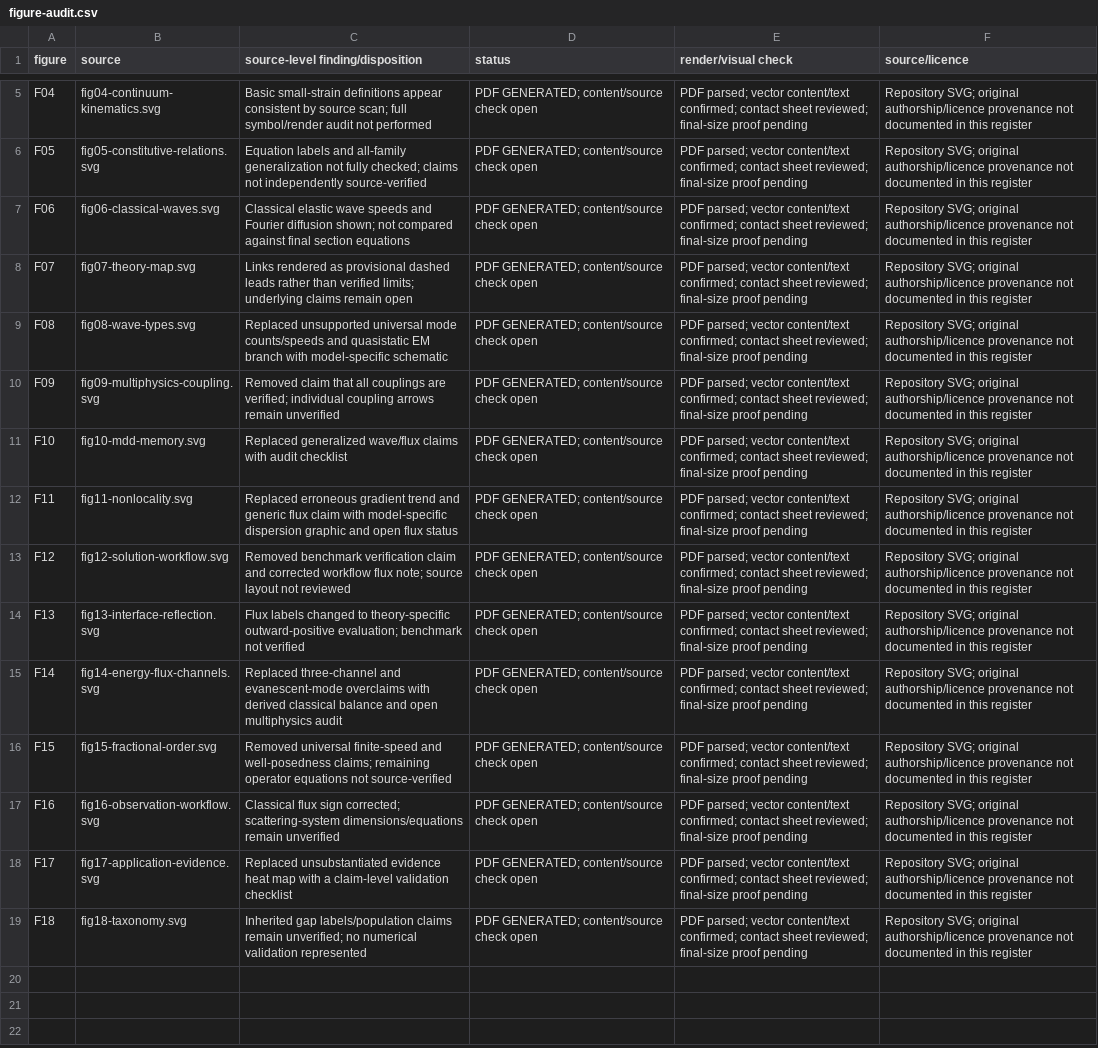
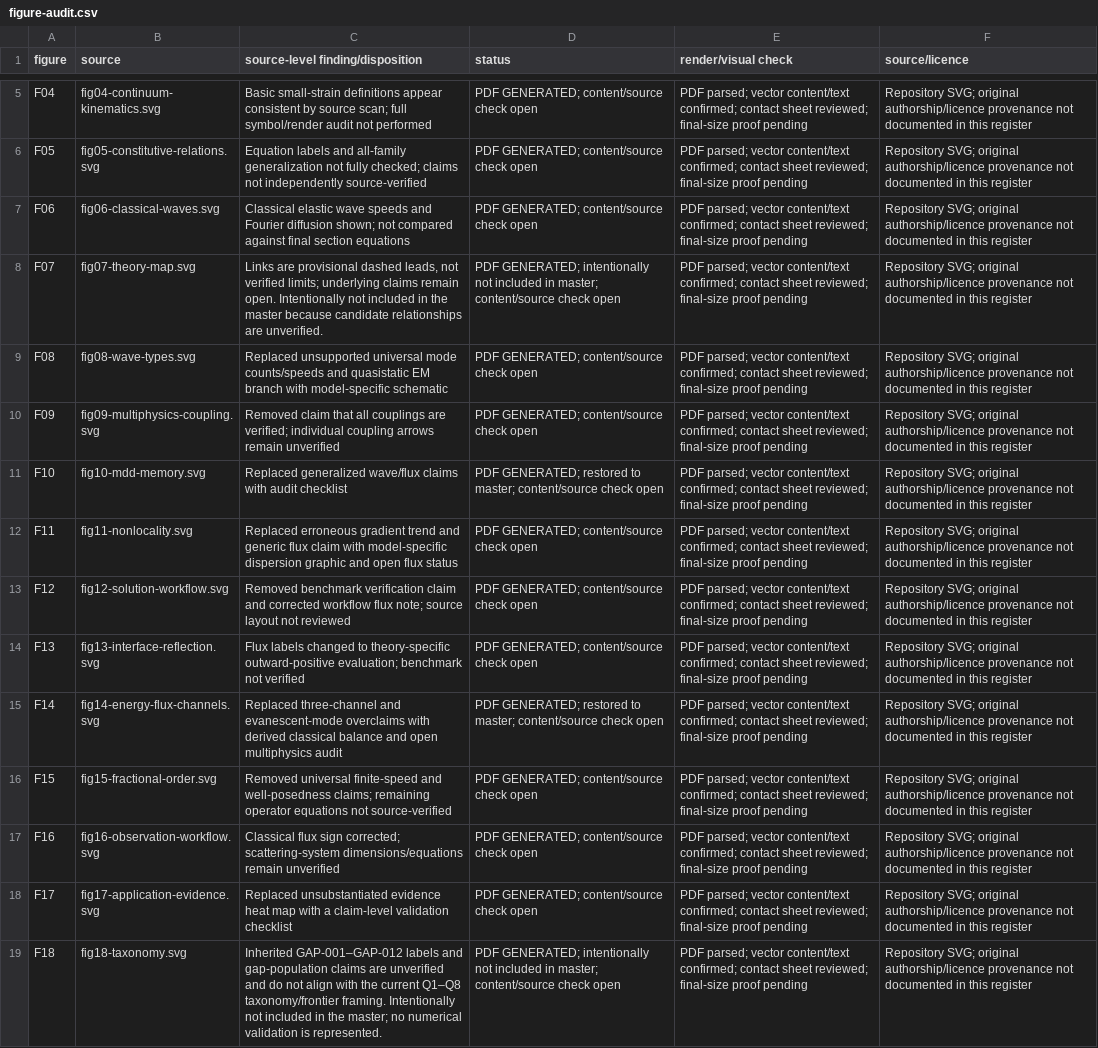
Before and after one commit to vipin-oss/le, a CSV file: phase5/reports/figure-audit.csv, drawn as a sheet; only a part is shown, gaps mark what is left out.

```diff
--- a/phase5/reports/figure-audit.csv
+++ b/phase5/reports/figure-audit.csv
@@ -7,6 +7,6 @@ F05,fig05-constitutive-relations.svg,Equation labels and all-family generalizati
 F06,fig06-classical-waves.svg,Classical elastic wave speeds and Fourier diffusion shown; not compared against final section equations,PDF GENERATED; content/source check open,PDF parsed; vector content/text confirmed; contact sheet reviewed; final-size proof pending,Repository SVG; original authorship/licence provenance not documented in this register
-F07,fig07-theory-map.svg,Links rendered as provisional dashed leads rather than verified limits; underlying claims remain open,PDF GENERATED; content/source check open,PDF parsed; vector content/text confirmed; contact sheet reviewed; final-size proof pending,Repository SVG; original authorship/licence provenance not documented in this register
+F07,fig07-theory-map.svg,"Links are provisional dashed leads, not verified limits; underlying claims remain open. Intentionally not included in the master because candidate relationships are unverified.",PDF GENERATED; intentionally not included in master; content/source check open,PDF parsed; vector content/text confirmed; contact sheet reviewed; final-size proof pending,Repository SVG; original authorship/licence provenance not documented in this register
 F08,fig08-wave-types.svg,Replaced unsupported universal mode counts/speeds and quasistatic EM branch with model-specific schematic,PDF GENERATED; content/source check open,PDF parsed; vector content/text confirmed; contact sheet reviewed; final-size proof pending,Repository SVG; original authorship/licence provenance not documented in this register
 F09,fig09-multiphysics-coupling.svg,Removed claim that all couplings are verified; individual coupling arrows remain unverified,PDF GENERATED; content/source check open,PDF parsed; vector content/text confirmed; contact sheet reviewed; final-size proof pending,Repository SVG; original authorship/licence provenance not documented in this register
-F10,fig10-mdd-memory.svg,Replaced generalized wave/flux claims with audit checklist,PDF GENERATED; content/source check open,PDF parsed; vector content/text confirmed; contact sheet reviewed; final-size proof pending,Repository SVG; original authorship/licence provenance not documented in this register
+F10,fig10-mdd-memory.svg,Replaced generalized wave/flux claims with audit checklist,PDF GENERATED; restored to master; content/source check open,PDF parsed; vector content/text confirmed; contact sheet reviewed; final-size proof pending,Repository SVG; original authorship/licence provenance not documented in this register
 F11,fig11-nonlocality.svg,Replaced erroneous gradient trend and generic flux claim with model-specific dispersion graphic and open flux status,PDF GENERATED; content/source check open,PDF parsed; vector content/text confirmed; contact sheet reviewed; final-size proof pending,Repository SVG; original authorship/licence provenance not documented in this register
@@ -14,3 +14,3 @@ F12,fig12-solution-workflow.svg,Removed benchmark verification claim and correct
 F13,fig13-interface-reflection.svg,Flux labels changed to theory-specific outward-positive evaluation; benchmark not verified,PDF GENERATED; content/source check open,PDF parsed; vector content/text confirmed; contact sheet reviewed; final-size proof pending,Repository SVG; original authorship/licence provenance not documented in this register
-F14,fig14-energy-flux-channels.svg,Replaced three-channel and evanescent-mode overclaims with derived classical balance and open multiphysics audit,PDF GENERATED; content/source check open,PDF parsed; vector content/text confirmed; contact sheet reviewed; final-size proof pending,Repository SVG; original authorship/licence provenance not documented in this register
+F14,fig14-energy-flux-channels.svg,Replaced three-channel and evanescent-mode overclaims with derived classical balance and open multiphysics audit,PDF GENERATED; restored to master; content/source check open,PDF parsed; vector content/text confirmed; contact sheet reviewed; final-size proof pending,Repository SVG; original authorship/licence provenance not documented in this register
 F15,fig15-fractional-order.svg,Removed universal finite-speed and well-posedness claims; remaining operator equations not source-verified,PDF GENERATED; content/source check open,PDF parsed; vector content/text confirmed; contact sheet reviewed; final-size proof pending,Repository SVG; original authorship/licence provenance not documented in this register
@@ -18,2 +18,2 @@ F16,fig16-observation-workflow.svg,Classical flux sign corrected; scattering-sys
 F17,fig17-application-evidence.svg,Replaced unsubstantiated evidence heat map with a claim-level validation checklist,PDF GENERATED; content/source check open,PDF parsed; vector content/text confirmed; contact sheet reviewed; final-size proof pending,Repository SVG; original authorship/licence provenance not documented in this register
-F18,fig18-taxonomy.svg,Inherited gap labels/population claims remain unverified; no numerical validation represented,PDF GENERATED; content/source check open,PDF parsed; vector content/text confirmed; contact sheet reviewed; final-size proof pending,Repository SVG; original authorship/licence provenance not documented in this register
+F18,fig18-taxonomy.svg,Inherited GAP-001–GAP-012 labels and gap-population claims are unverified and do not align with the current Q1–Q8 taxonomy/frontier framing. Intentionally not included in the master; no numerical validation is represented.,PDF GENERATED; intentionally not included in master; content/source check open,PDF parsed; vector content/text confirmed; contact sheet reviewed; final-size proof pending,Repository SVG; original authorship/licence provenance not documented in this register
```
Also changed, not shown: phase5/literature/expanded_literature_database.csv, phase5/reports/OPEN_CLAIMS_LEDGER.csv, 42 other files.
